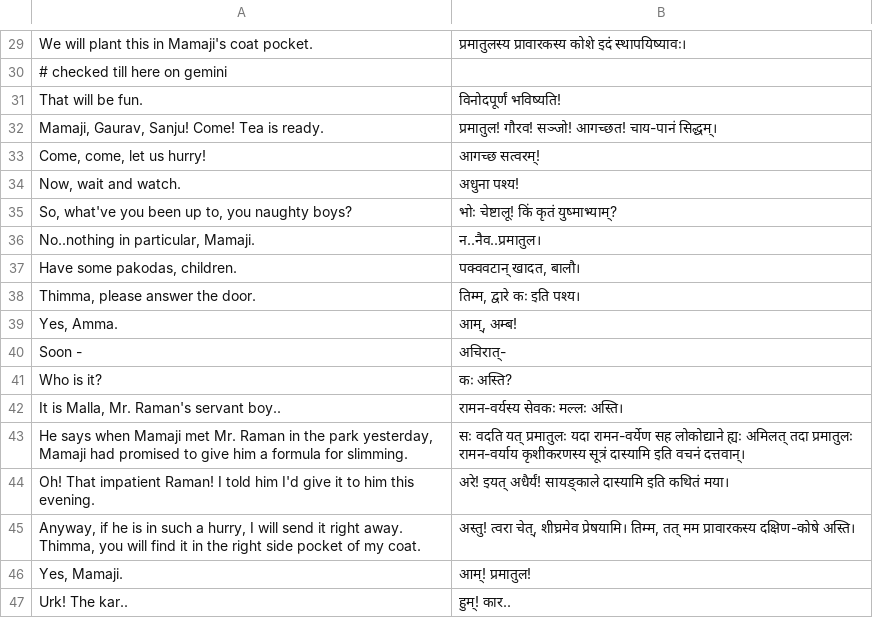
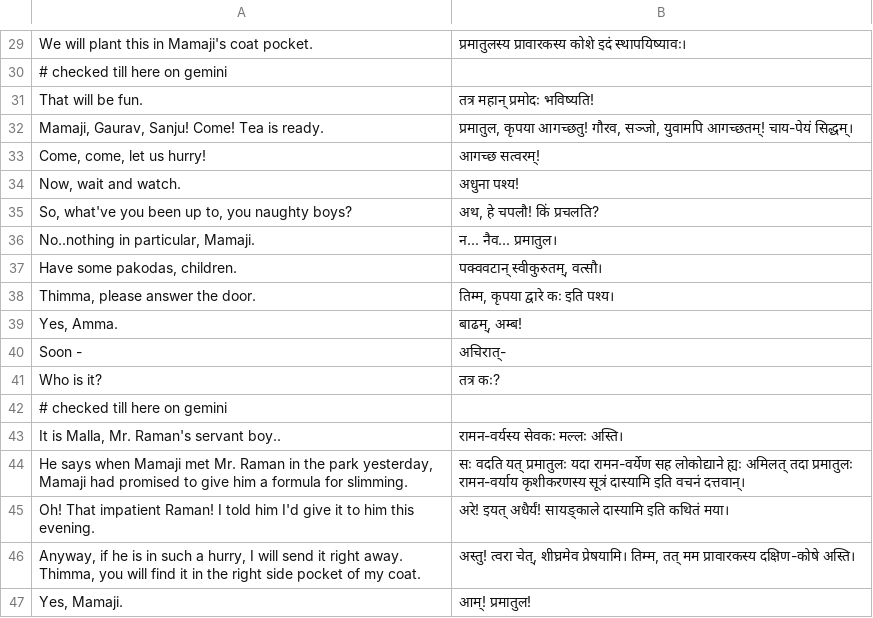
Before and after one commit to eadaradhiraj/ComicTranslationsIntoSanskrit, a CSV file: tinkle_84.csv, drawn as a sheet; only a part is shown, gaps mark what is left out; the shorter side is filled out with more unchanged rows.

Commit message:
corrections

```diff
--- a/tinkle_84.csv
+++ b/tinkle_84.csv
@@ -30,13 +30,14 @@ We will plant this in Mamaji's coat pocket. | प्रमातुलस्य
 # checked till here on gemini
-That will be fun.|विनोदपूर्णं भविष्यति!
-Mamaji, Gaurav, Sanju! Come! Tea is ready.|प्रमातुल! गौरव! सञ्जो! आगच्छत! चाय-पानं सिद्धम्।
+That will be fun.|तत्र महान् प्रमोदः भविष्यति!
+Mamaji, Gaurav, Sanju! Come! Tea is ready.|प्रमातुल, कृपया आगच्छतु! गौरव, सञ्जो, युवामपि आगच्छतम्! चाय-पेयं सिद्धम्।
 Come, come, let us hurry!|आगच्छ सत्वरम्!
 Now, wait and watch.|अधुना पश्य!
-So, what've you been up to, you naughty boys?|भोः चेष्टालू! किं कृतं युष्माभ्याम्?
-No..nothing in particular, Mamaji.|न..नैव..प्रमातुल।
-Have some pakodas, children.|पक्ववटान् खादत, बालौ।
-Thimma, please answer the door.|तिम्म, द्वारे कः इति पश्य।
-Yes, Amma.|आम्, अम्ब!
+So, what've you been up to, you naughty boys?|अथ, हे चपलौ! किं प्रचलति?
+No..nothing in particular, Mamaji.|न... नैव... प्रमातुल।
+Have some pakodas, children.|पक्ववटान् स्वीकुरुतम्, वत्सौ।
+Thimma, please answer the door.|तिम्म, कृपया द्वारे कः इति पश्य।
+Yes, Amma.|बाढम्, अम्ब!
 Soon -|अचिरात्-
-Who is it?|कः अस्ति?
+Who is it?|तत्र कः?
+# checked till here on gemini
 It is Malla, Mr. Raman's servant boy..|रामन-वर्यस्य सेवकः मल्लः अस्ति।
```
